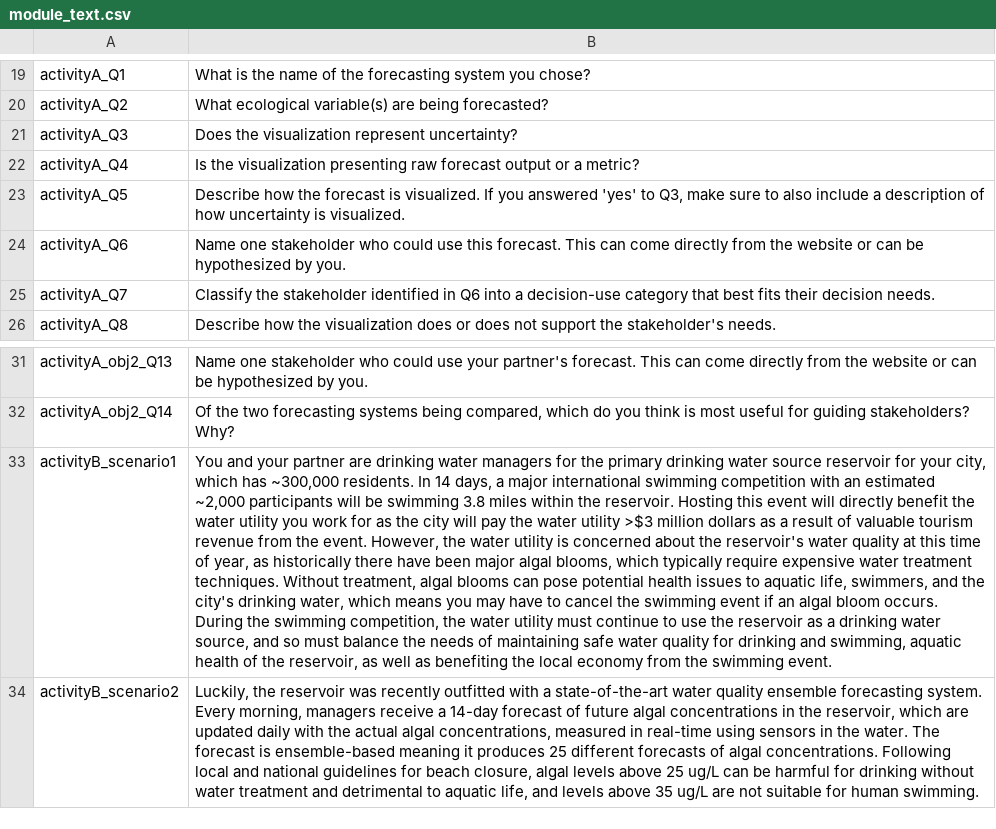
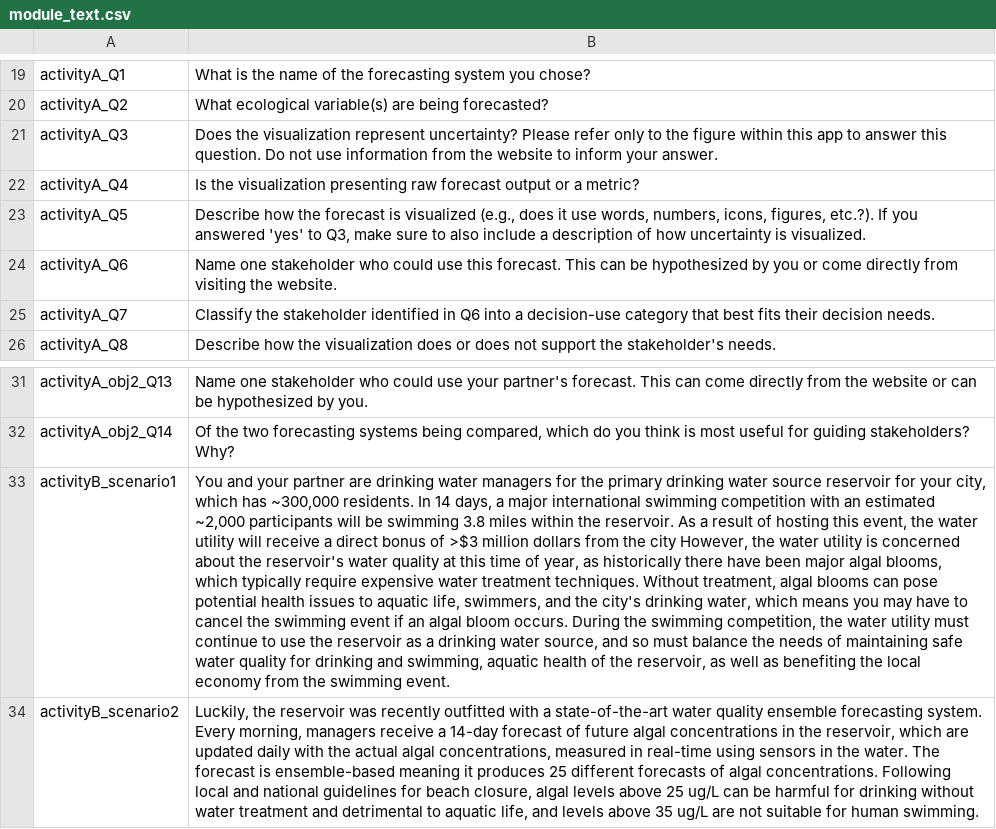
Before and after one commit to MacrosystemsEDDIE/module8, a CSV file: data/module_text.csv, drawn as a sheet; only a part is shown, gaps mark what is left out; the diff names each change by its address in the sheet, - before the commit and + after, or states it on an @@ line.

Commit message:
text improvement based on feedback

```diff
--- a/data/module_text.csv
+++ b/data/module_text.csv
-B21: …represent uncertainty?
+B21: …represent uncertainty? Please refer only to the figure within this app to answer this question. Do not use information from the website to inform your answer.
-B23: …forecast is visualized. If you…
+B23: …forecast is visualized (e.g., does it use words, numbers, icons, figures, etc.?). If you…
-B24: …This can come directly from the website or can be hypothesized by you.
+B24: …This can be hypothesized by you or come directly from visiting the website.
-B33: …the reservoir. Hosting this event will directly benefit the water utility you work for as the city will pay the water utility >$3 million dollars as a result of valuable tourism revenue from the event. However, the…
+B33: …the reservoir. As a result of hosting this event, the water utility will receive a direct bonus of >$3 million dollars from the city However, the…
```
